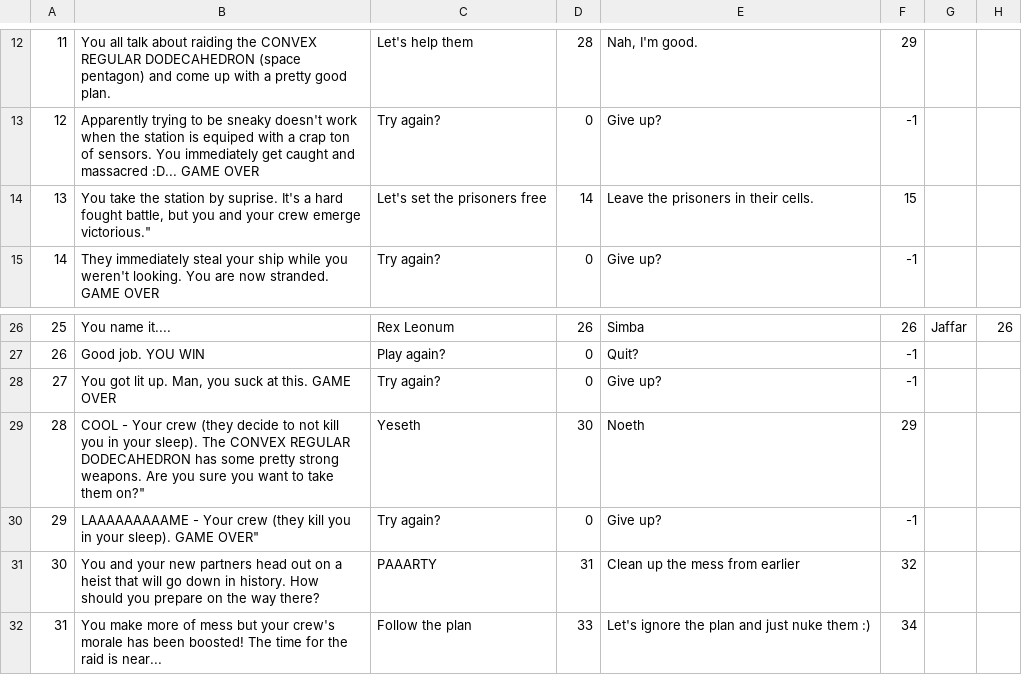
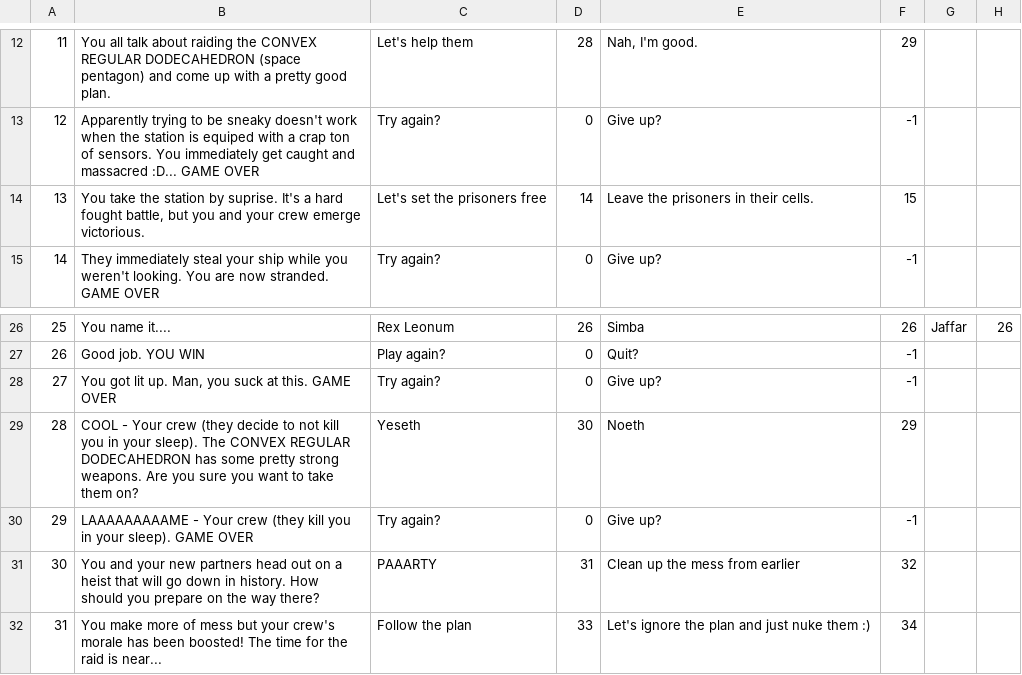
Before and after one commit to GabeWelsh/Lab3, a CSV file: GameInput.csv, drawn as a sheet; only a part is shown, gaps mark what is left out; the diff names each change by its address in the sheet, - before the commit and + after, or states it on an @@ line.

```diff
--- a/GameInput.csv
+++ b/GameInput.csv
-B14: …crew emerge victorious."
+B14: …crew emerge victorious.
-B29: …take them on?"
+B29: …take them on?
-B30: …sleep). GAME OVER"
+B30: …sleep). GAME OVER
```
Also changed, not shown: 1 other file.
